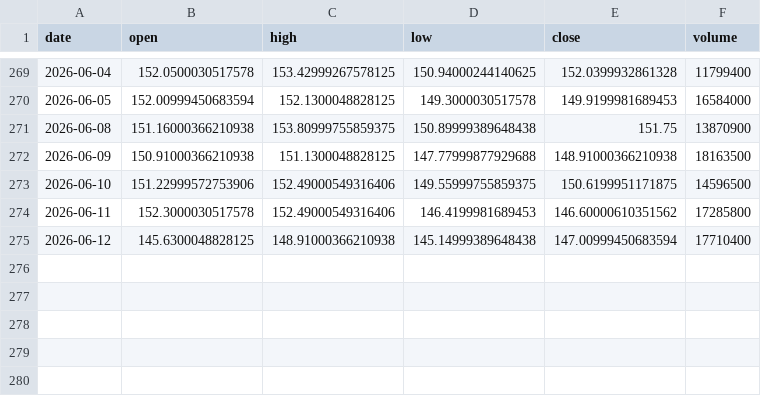
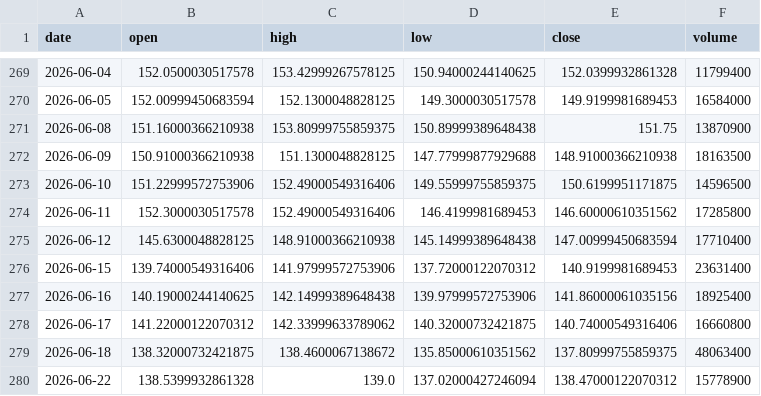
Before and after one commit to vamseeachanta/assethold, a CSV file: data/stocks/cache/XOM_ohlcv.csv, drawn as a sheet; only a part is shown, gaps mark what is left out; the diff names each change by its address in the sheet, - before the commit and + after, or states it on an @@ line.

```diff
--- a/data/stocks/cache/XOM_ohlcv.csv
+++ b/data/stocks/cache/XOM_ohlcv.csv
+row 276: 2026-06-15 | 139.74000549316406 | 141.97999572753906 | 137.72000122070312 | 140.9199981689453 | 23631400
+row 277: 2026-06-16 | 140.19000244140625 | 142.14999389648438 | 139.97999572753906 | 141.86000061035156 | 18925400
+row 278: 2026-06-17 | 141.22000122070312 | 142.33999633789062 | 140.32000732421875 | 140.74000549316406 | 16660800
+row 279: 2026-06-18 | 138.32000732421875 | 138.4600067138672 | 135.85000610351562 | 137.80999755859375 | 48063400
+row 280: 2026-06-22 | 138.5399932861328 | 139.0 | 137.02000427246094 | 138.47000122070312 | 15778900
```
Also changed, not shown: data/stocks/cache/AAPL_ohlcv.csv, data/stocks/cache/COR_ohlcv.csv, 20 other files.
